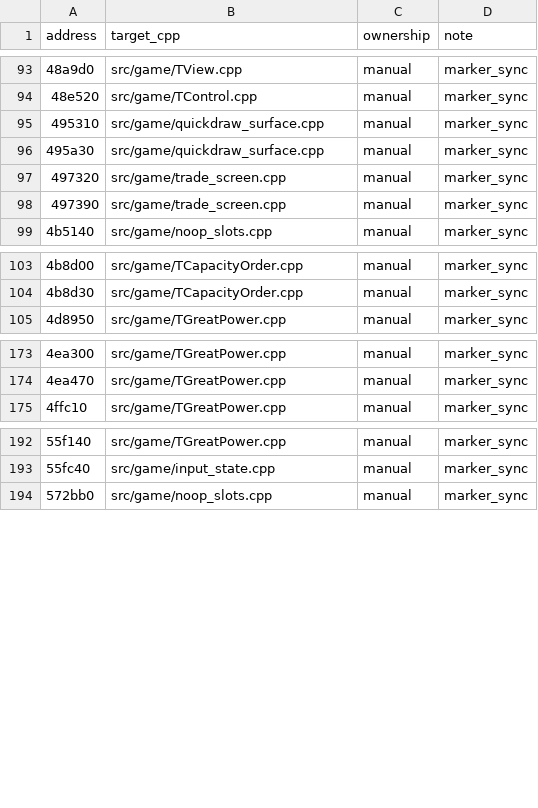
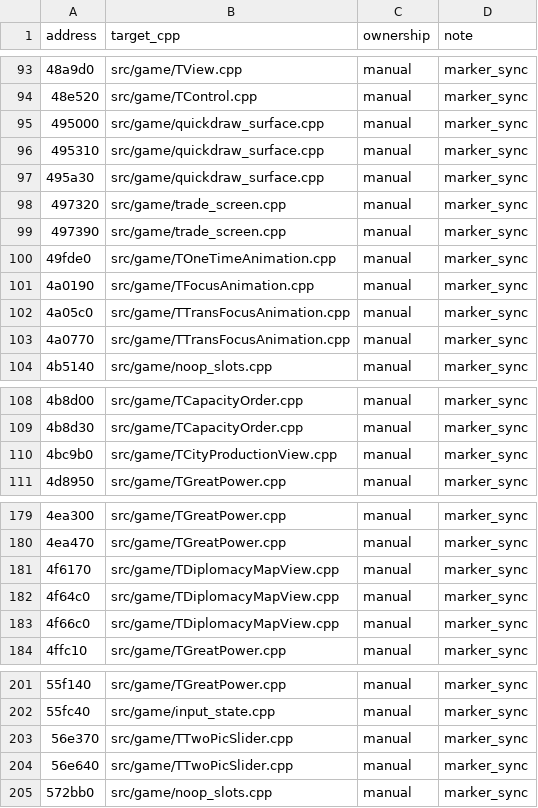
Before and after one commit to agluszak/imperialism-decomp, a CSV file: config/function_ownership.csv, drawn as a sheet; only a part is shown, gaps mark what is left out; the diff covers the shown part only; the diff names each change by its address in the sheet, - before the commit and + after, or states it on an @@ line.

```diff
--- a/config/function_ownership.csv
+++ b/config/function_ownership.csv
+row 95: 495000 | src/game/quickdraw_surface.cpp | manual | marker_sync
+row 100: 49fde0 | src/game/TOneTimeAnimation.cpp | manual | marker_sync
+row 101: 4a0190 | src/game/TFocusAnimation.cpp | manual | marker_sync
+row 102: 4a05c0 | src/game/TTransFocusAnimation.cpp | manual | marker_sync
+row 103: 4a0770 | src/game/TTransFocusAnimation.cpp | manual | marker_sync
+row 110: 4bc9b0 | src/game/TCityProductionView.cpp | manual | marker_sync
+row 181: 4f6170 | src/game/TDiplomacyMapView.cpp | manual | marker_sync
+row 182: 4f64c0 | src/game/TDiplomacyMapView.cpp | manual | marker_sync
+row 183: 4f66c0 | src/game/TDiplomacyMapView.cpp | manual | marker_sync
+row 203: 56e370 | src/game/TTwoPicSlider.cpp | manual | marker_sync
+row 204: 56e640 | src/game/TTwoPicSlider.cpp | manual | marker_sync
```
Also changed, not shown: 1 added row and 1 edited cell elsewhere in this file, config/vtable_slots.csv, 35 other files.
